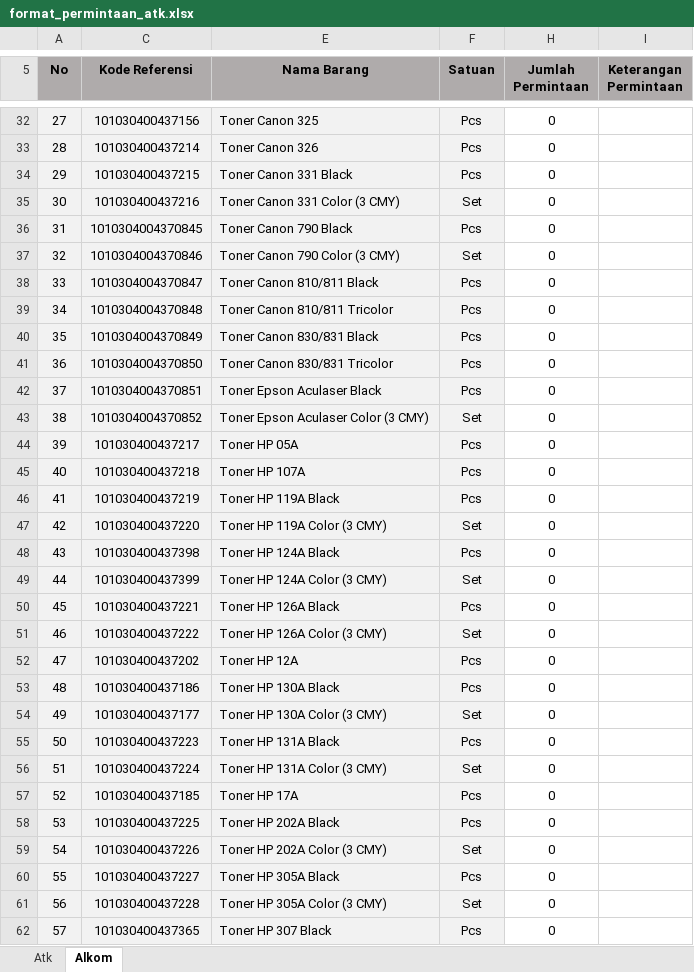
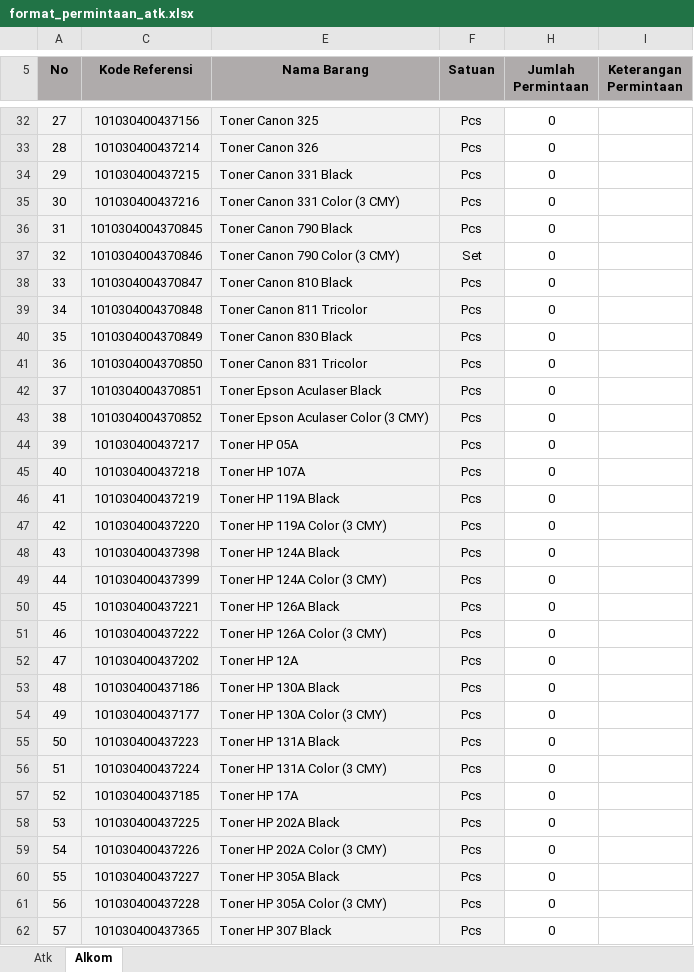
Before and after one commit to mfahmifadhs/siporsat, an Excel workbook: public/format/format_permintaan_atk.xlsx, sheet Alkom, drawn as a sheet; only a part is shown, gaps mark what is left out; values as stored, in another font and other column widths than the file's, no borders; the diff covers the shown part only; the diff names each change by its address in the sheet, - before the commit and + after, or states it on an @@ line.

```diff
--- a/public/format/format_permintaan_atk.xlsx (sheet Alkom)
+++ b/public/format/format_permintaan_atk.xlsx (sheet Alkom)
@@ column A (No) renumbered from row 12 down @@
-F35 (Satuan): Set
+F35 (Satuan): Pcs
-E38 (Nama Barang): Toner Canon 810/811 Black
+E38 (Nama Barang): Toner Canon 810 Black
-E39 (Nama Barang): Toner Canon 810/811 Tricolor
+E39 (Nama Barang): Toner Canon 811 Tricolor
-E40 (Nama Barang): Toner Canon 830/831 Black
+E40 (Nama Barang): Toner Canon 830 Black
-E41 (Nama Barang): Toner Canon 830/831 Tricolor
+E41 (Nama Barang): Toner Canon 831 Tricolor
-F43 (Satuan): Set
+F43 (Satuan): Pcs
-F47 (Satuan): Set
+F47 (Satuan): Pcs
-F49 (Satuan): Set
+F49 (Satuan): Pcs
-F51 (Satuan): Set
+F51 (Satuan): Pcs
-F54 (Satuan): Set
+F54 (Satuan): Pcs
-F56 (Satuan): Set
+F56 (Satuan): Pcs
-F59 (Satuan): Set
+F59 (Satuan): Pcs
-F61 (Satuan): Set
+F61 (Satuan): Pcs
```
Also changed, not shown: 6 added rows, 3 removed rows and 25 edited cells elsewhere in this sheet, sheet Atk, formulas that keep their value, hidden cells, 1 other file.
